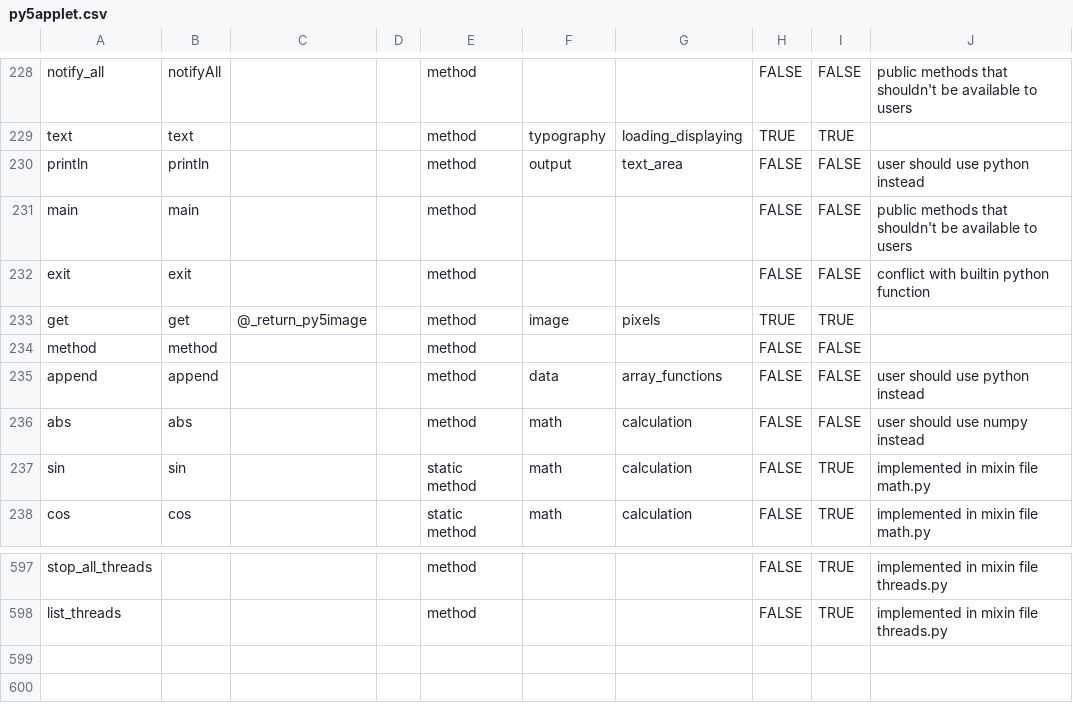
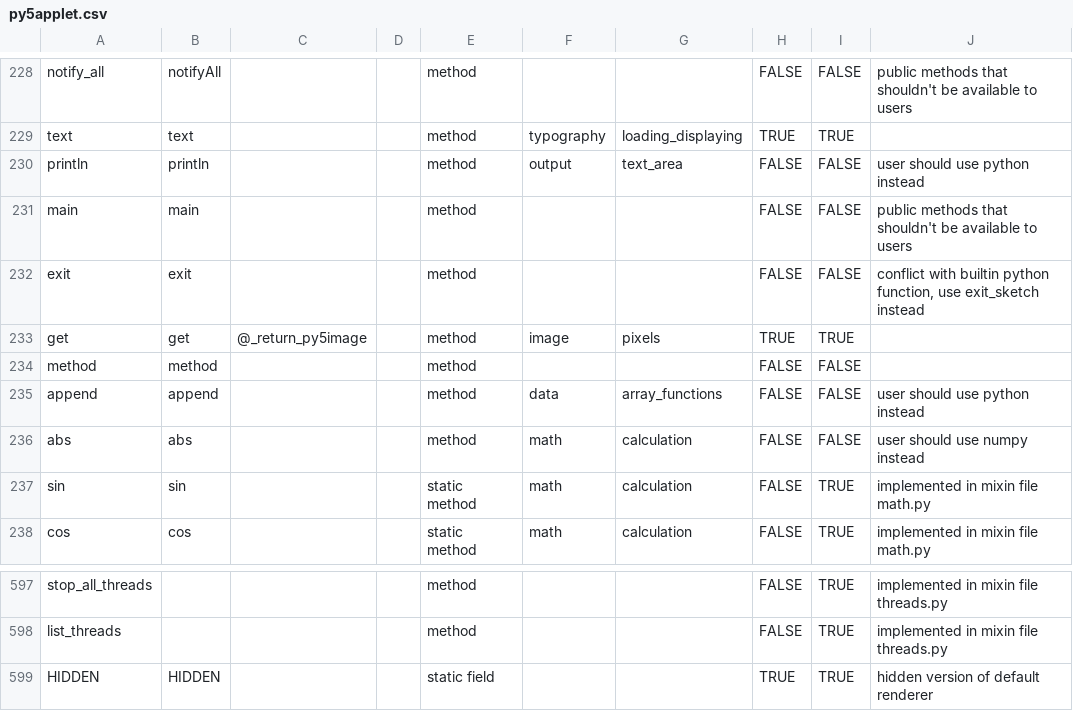
Before and after one commit to py5coding/py5generator, a CSV file: py5_resources/data/py5applet.csv, drawn as a sheet; only a part is shown, gaps mark what is left out.

Commit message:
first hidden renderer

```diff
--- a/py5_resources/data/py5applet.csv
+++ b/py5_resources/data/py5applet.csv
@@ -231,3 +231,3 @@ println,println,,,method,output,text_area,FALSE,FALSE,user should use python ins
 main,main,,,method,,,FALSE,FALSE,public methods that shouldn't be available to users
-exit,exit,,,method,,,FALSE,FALSE,conflict with builtin python function
+exit,exit,,,method,,,FALSE,FALSE,"conflict with builtin python function, use exit_sketch instead"
 get,get,@_return_py5image,,method,image,pixels,TRUE,TRUE,
@@ -598 +598,2 @@ stop_all_threads,,,,method,,,FALSE,TRUE,implemented in mixin file threads.py
 list_threads,,,,method,,,FALSE,TRUE,implemented in mixin file threads.py
+HIDDEN,HIDDEN,,,static field,,,TRUE,TRUE,hidden version of default renderer
```
Also changed, not shown: py5_resources/data/pgraphics.csv, 4 other files.
